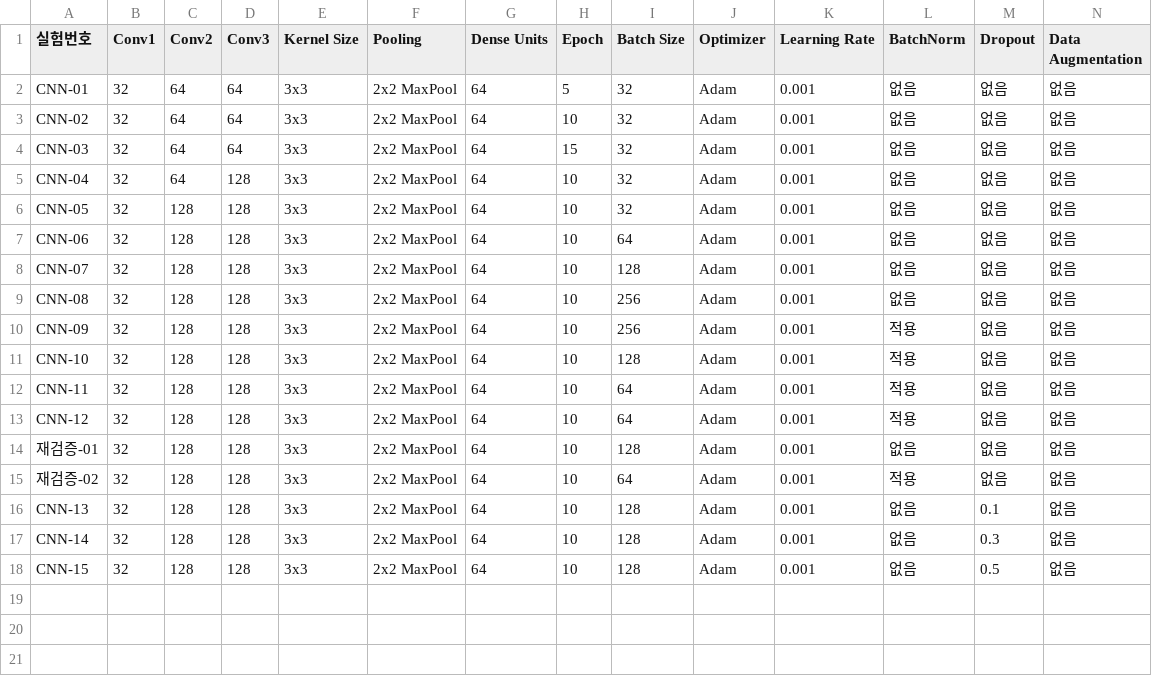
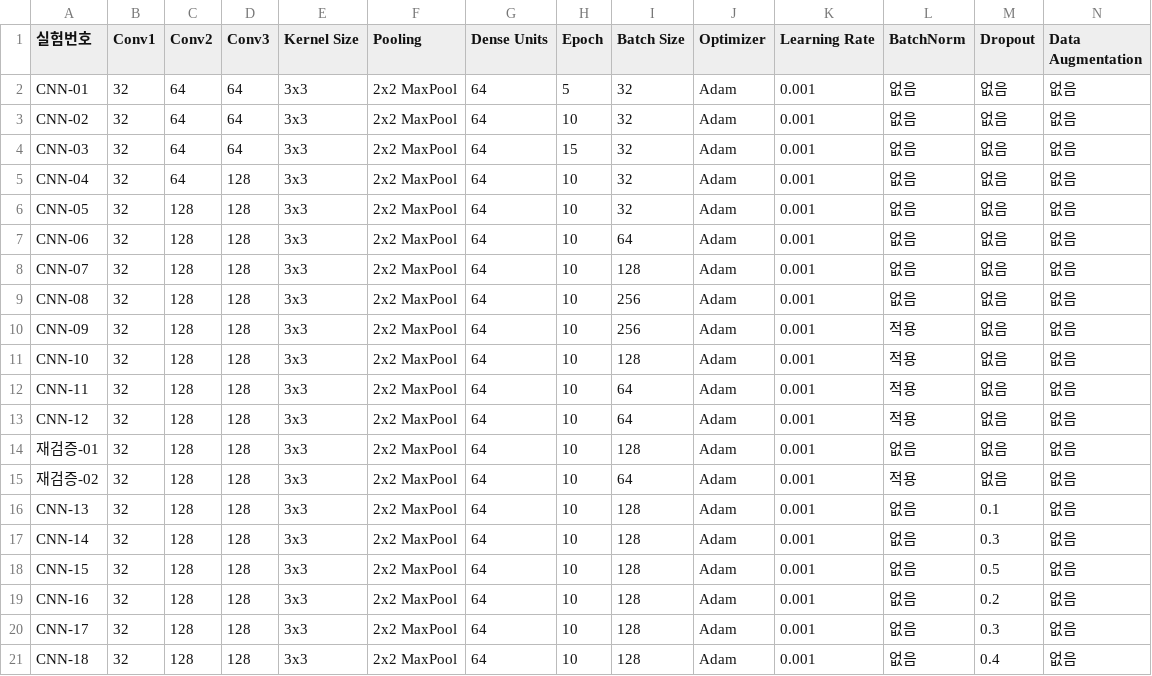
Before and after one commit to Inhamon0108/cifar10-deeplearning-project, a CSV file: 하이퍼파라미터_기록.csv, drawn as a sheet; only a part is shown; rows hold the shown columns only; the diff names each change by its address in the sheet, - before the commit and + after, or states it on an @@ line.

Commit message:
Update 하이퍼파라미터_기록.csv

```diff
--- a/하이퍼파라미터_기록.csv
+++ b/하이퍼파라미터_기록.csv
+row 19: CNN-16 | 32 | 128 | 128 | 3x3 | 2x2 MaxPool | 64 | 10 | 128 | Adam | 0.001 | 없음 | 0.2 | 없음
+row 20: CNN-17 | 32 | 128 | 128 | 3x3 | 2x2 MaxPool | 64 | 10 | 128 | Adam | 0.001 | 없음 | 0.3 | 없음
+row 21: CNN-18 | 32 | 128 | 128 | 3x3 | 2x2 MaxPool | 64 | 10 | 128 | Adam | 0.001 | 없음 | 0.4 | 없음
```
